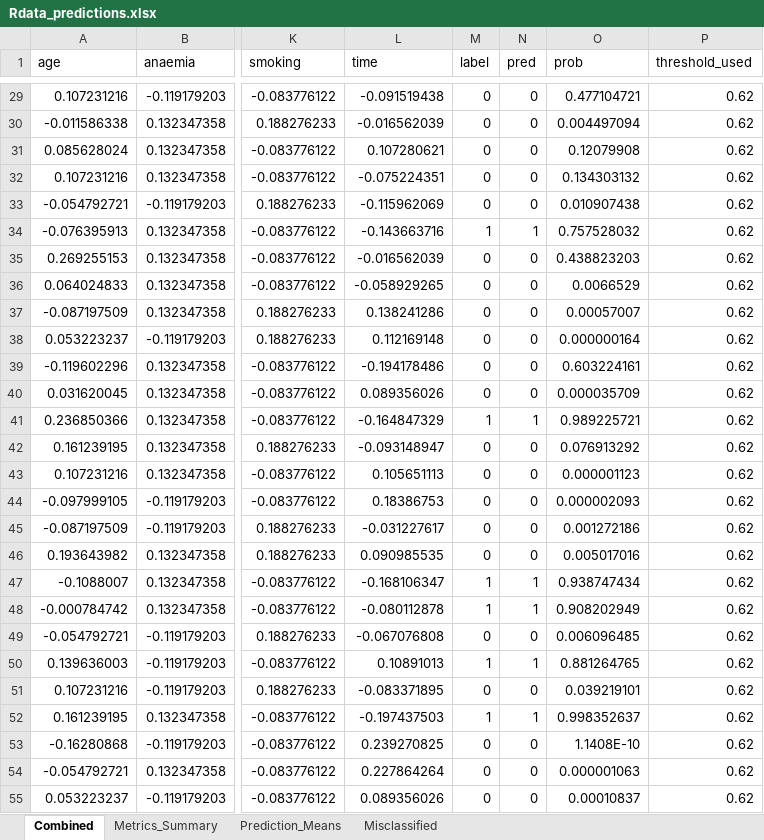
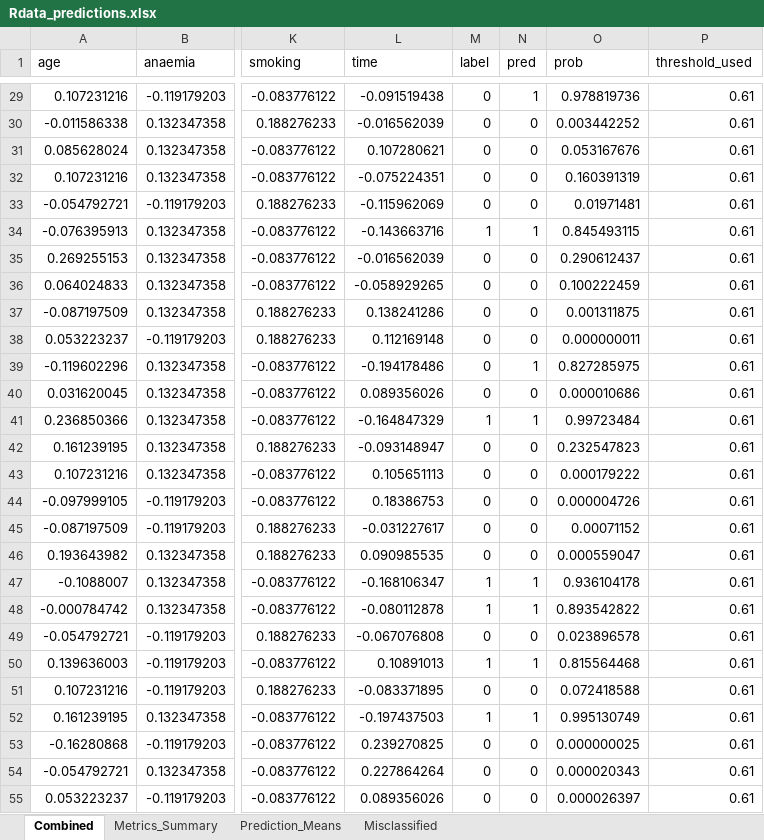
Before and after one commit to MatHatter/DESONN, an Excel workbook: Rdata_predictions.xlsx, sheet Combined, drawn as a sheet; only a part is shown, gaps mark what is left out; values as stored, in another font and other column widths than the file's, no borders; the diff covers the shown part only; the diff names each change by its address in the sheet, - before the commit and + after, or states it on an @@ line.

Commit message:
v4.8.0 — proper "n_pred_rows" in !train table; data_source auto-selection (val→test→train); added ensemble toggles (ENABLE_ENSEMBLE_AVG, ENABLE_ENSEMBLE_WAVG, ENABLE_ENSEMBLE_VOTE, ENSEMBLE_WEIGHT_COLUMN, ENSEMBLE_RESPECT_MINIMIZE, ENSEMBLE_VOTE_USE_TUNED_THRESH); moved lookahead_update into utils.R; expanded printing logic (PREDICT_FULL_PRINT, PREDICT_HEAD_N, PREDICT_PRINT_MAX, PREDICT_PRINT_WIDTH, PREDICT_USE_TIBBLE); and added detailed prepare_disk_only vs PREDICT_ONLY_FROM_RDS notes.

```diff
--- a/Rdata_predictions.xlsx (sheet Combined)
+++ b/Rdata_predictions.xlsx (sheet Combined)
-N29 (pred): 0
+N29 (pred): 1
-O29 (prob): 0.477104721
+O29 (prob): 0.978819736
-P29:P55 (threshold_used): 0.62
+P29:P55 (threshold_used): 0.61
-O30 (prob): 0.004497094
+O30 (prob): 0.003442252
-O31 (prob): 0.12079908
+O31 (prob): 0.053167676
-O32 (prob): 0.134303132
+O32 (prob): 0.160391319
-O33 (prob): 0.010907438
+O33 (prob): 0.01971481
-O34 (prob): 0.757528032
+O34 (prob): 0.845493115
-O35 (prob): 0.438823203
+O35 (prob): 0.290612437
-O36 (prob): 0.0066529
+O36 (prob): 0.100222459
-O37 (prob): 0.00057007
+O37 (prob): 0.001311875
-O38 (prob): 0.000000164
+O38 (prob): 0.000000011
-N39 (pred): 0
+N39 (pred): 1
-O39 (prob): 0.603224161
+O39 (prob): 0.827285975
-O40 (prob): 0.000035709
+O40 (prob): 0.000010686
-O41 (prob): 0.989225721
+O41 (prob): 0.99723484
-O42 (prob): 0.076913292
+O42 (prob): 0.232547823
-O43 (prob): 0.000001123
+O43 (prob): 0.000179222
-O44 (prob): 0.000002093
+O44 (prob): 0.000004726
-O45 (prob): 0.001272186
+O45 (prob): 0.00071152
-O46 (prob): 0.005017016
+O46 (prob): 0.000559047
-O47 (prob): 0.938747434
+O47 (prob): 0.936104178
-O48 (prob): 0.908202949
+O48 (prob): 0.893542822
-O49 (prob): 0.006096485
+O49 (prob): 0.023896578
-O50 (prob): 0.881264765
+O50 (prob): 0.815564468
-O51 (prob): 0.039219101
+O51 (prob): 0.072418588
-O52 (prob): 0.998352637
+O52 (prob): 0.995130749
-O53 (prob): 1.1408E-10
+O53 (prob): 0.000000025
-O54 (prob): 0.000001063
+O54 (prob): 0.000020343
-O55 (prob): 0.00010837
+O55 (prob): 0.000026397
```
Also changed, not shown: 1571 edited cells elsewhere in this sheet, sheet Misclassified, sheet Metrics_Summary, sheet Prediction_Means, charts or pictures, 9 other files.
